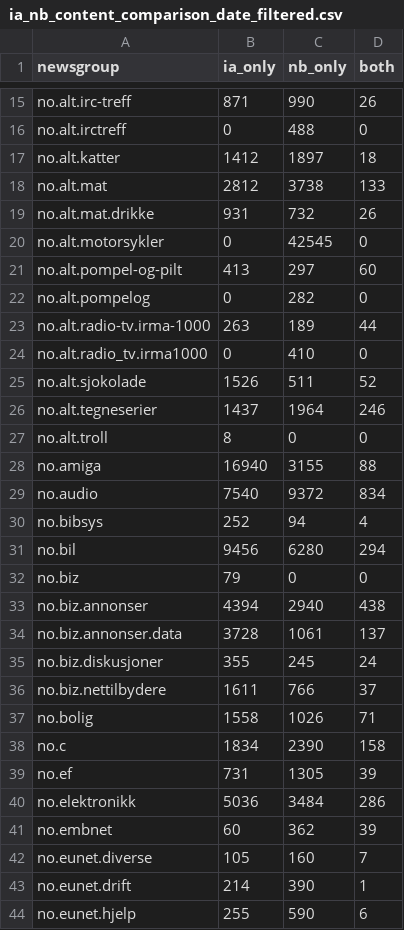
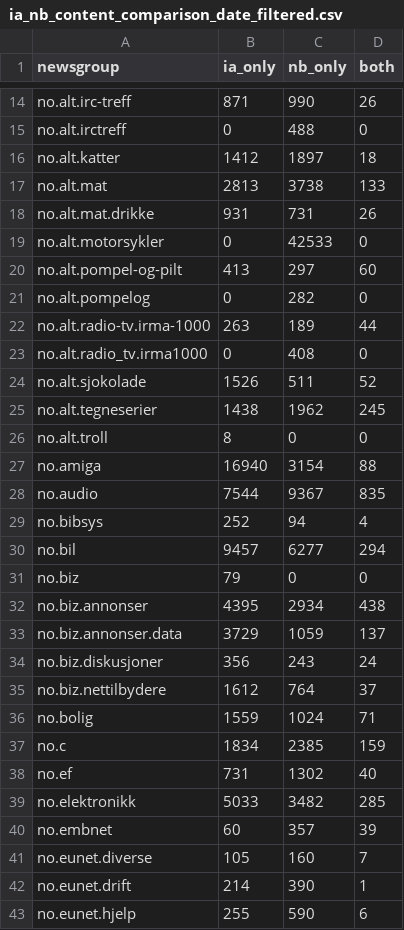
Before and after one commit to NationalLibraryOfNorway/norwegian_usenet, a CSV file: data/output/04_compare_archives/ia_nb_content_comparison_date_filtered.csv, drawn as a sheet; only a part is shown, gaps mark what is left out; the diff covers the shown part only.

```diff
--- a/data/output/04_compare_archives/ia_nb_content_comparison_date_filtered.csv
+++ b/data/output/04_compare_archives/ia_nb_content_comparison_date_filtered.csv
@@ -17,5 +16,5 @@ no.alt.irctreff,0,488,0
 no.alt.katter,1412,1897,18
-no.alt.mat,2812,3738,133
-no.alt.mat.drikke,931,732,26
-no.alt.motorsykler,0,42545,0
+no.alt.mat,2813,3738,133
+no.alt.mat.drikke,931,731,26
+no.alt.motorsykler,0,42533,0
 no.alt.pompel-og-pilt,413,297,60
@@ -23,20 +22,20 @@ no.alt.pompelog,0,282,0
 no.alt.radio-tv.irma-1000,263,189,44
-no.alt.radio_tv.irma1000,0,410,0
+no.alt.radio_tv.irma1000,0,408,0
 no.alt.sjokolade,1526,511,52
-no.alt.tegneserier,1437,1964,246
+no.alt.tegneserier,1438,1962,245
 no.alt.troll,8,0,0
-no.amiga,16940,3155,88
-no.audio,7540,9372,834
+no.amiga,16940,3154,88
+no.audio,7544,9367,835
 no.bibsys,252,94,4
-no.bil,9456,6280,294
+no.bil,9457,6277,294
 no.biz,79,0,0
-no.biz.annonser,4394,2940,438
-no.biz.annonser.data,3728,1061,137
-no.biz.diskusjoner,355,245,24
-no.biz.nettilbydere,1611,766,37
-no.bolig,1558,1026,71
-no.c,1834,2390,158
-no.ef,731,1305,39
-no.elektronikk,5036,3484,286
-no.embnet,60,362,39
+no.biz.annonser,4395,2934,438
+no.biz.annonser.data,3729,1059,137
+no.biz.diskusjoner,356,243,24
+no.biz.nettilbydere,1612,764,37
+no.bolig,1559,1024,71
+no.c,1834,2385,159
+no.ef,731,1302,40
+no.elektronikk,5033,3482,285
+no.embnet,60,357,39
 no.eunet.diverse,105,160,7
```
Also changed, not shown: 5 removed rows and 105 edited cells elsewhere in this file, data/output/03_statistics_per_archive/date_count_ia.csv, data/output/03_statistics_per_archive/date_count_nb.csv, 33 other files.
